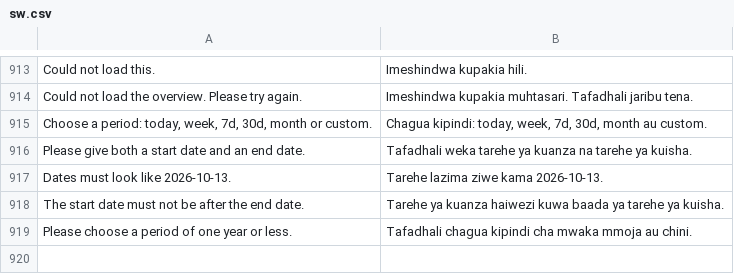
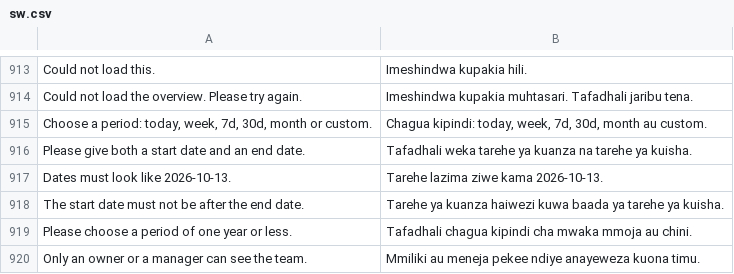
Before and after one commit to MurzakTech/Murzak-PoS-Backend, a CSV file: murzak_pos/translations/sw.csv, drawn as a sheet; only a part is shown, gaps mark what is left out.

```diff
--- a/murzak_pos/translations/sw.csv
+++ b/murzak_pos/translations/sw.csv
@@ -946 +946,2 @@
 "Please choose a period of one year or less.","Tafadhali chagua kipindi cha mwaka mmoja au chini."
+"Only an owner or a manager can see the team.","Mmiliki au meneja pekee ndiye anayeweza kuona timu."
```
Also changed, not shown: 4 other files.
